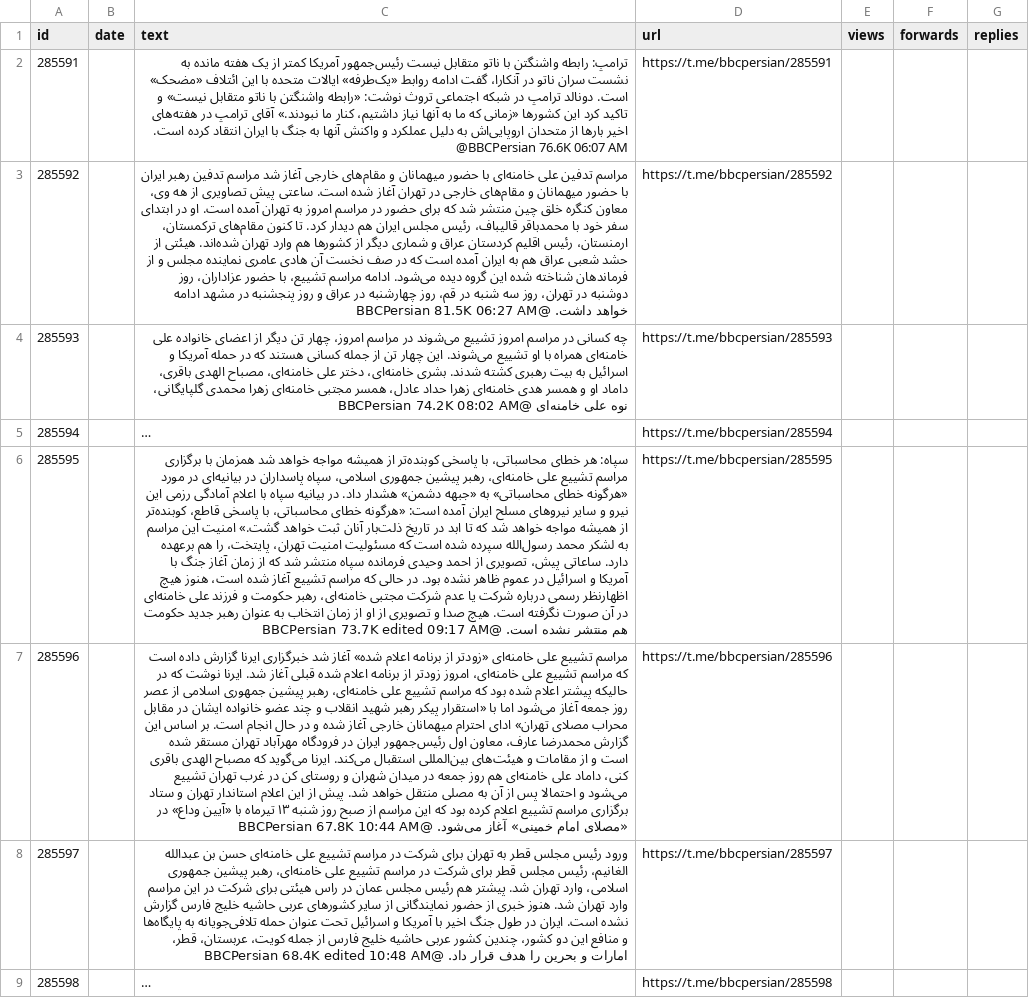
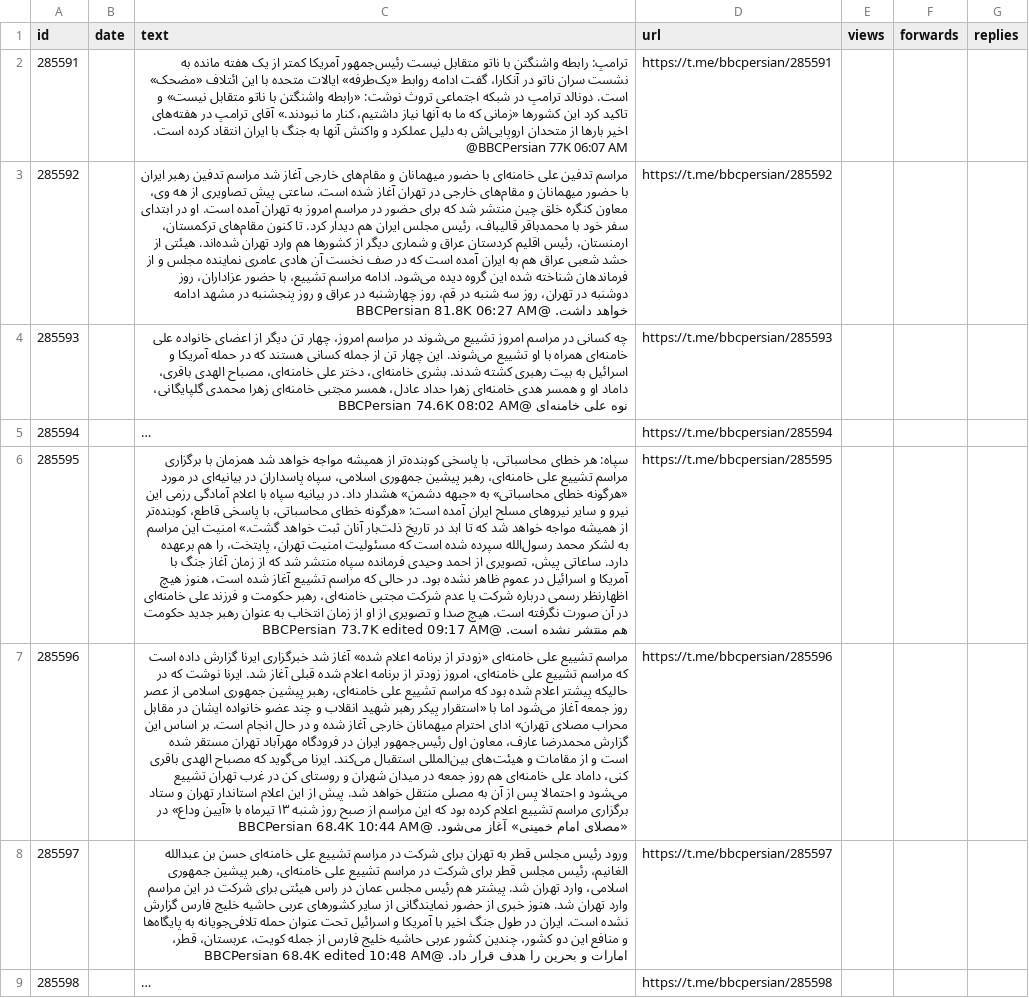
Before and after one commit to alipoorkaramali/new-youtube-SoundCloud-downloader, a CSV file: Download/telegram_downloads/bbcpersian/bbcpersian_posts.csv, drawn as a sheet; only a part is shown; long unchanged cells end in …; the diff covers the shown part only; the diff names each change by its address in the sheet, - before the commit and + after, or states it on an @@ line.

```diff
--- a/Download/telegram_downloads/bbcpersian/bbcpersian_posts.csv
+++ b/Download/telegram_downloads/bbcpersian/bbcpersian_posts.csv
-C2 (text): …است. @BBCPersian 76.6K 06:07 AM
+C2 (text): …است. @BBCPersian 77K 06:07 AM
-C3 (text): …داشت. @BBCPersian 81.5K 06:27 AM
+C3 (text): …داشت. @BBCPersian 81.8K 06:27 AM
-C4 (text): …خامنه‌ای @BBCPersian 74.2K 08:02 AM
+C4 (text): …خامنه‌ای @BBCPersian 74.6K 08:02 AM
-C7 (text): …می‌شود. @BBCPersian 67.8K 10:44 AM
+C7 (text): …می‌شود. @BBCPersian 68.4K 10:44 AM
```
Also changed, not shown: 15 added rows, 15 removed rows and 7 edited cells elsewhere in this file, 47 other files.
